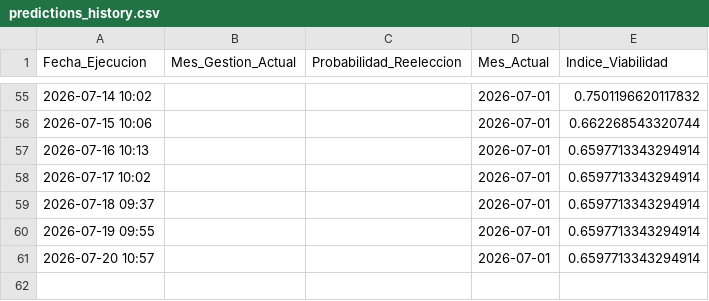
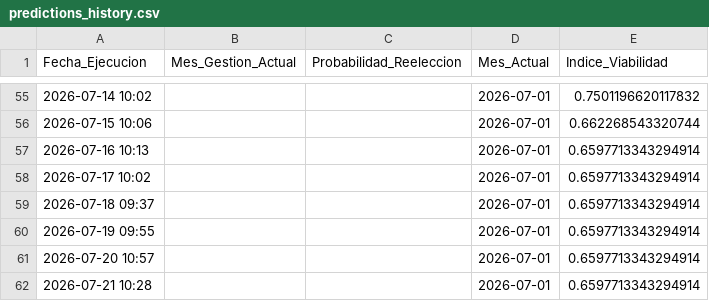
Before and after one commit to lfmen/Augur, a CSV file: data/predictions_history.csv, drawn as a sheet; only a part is shown, gaps mark what is left out; the diff names each change by its address in the sheet, - before the commit and + after, or states it on an @@ line.

```diff
--- a/data/predictions_history.csv
+++ b/data/predictions_history.csv
+row 62: 2026-07-21 10:28 |  |  | 2026-07-01 | 0.6597713343294914
```
Also changed, not shown: 2 other files.
